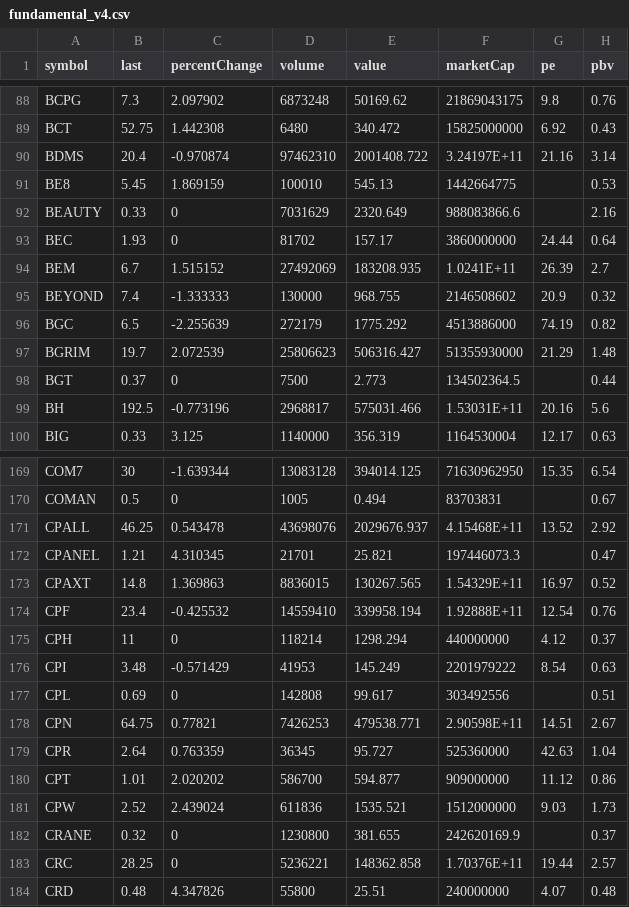
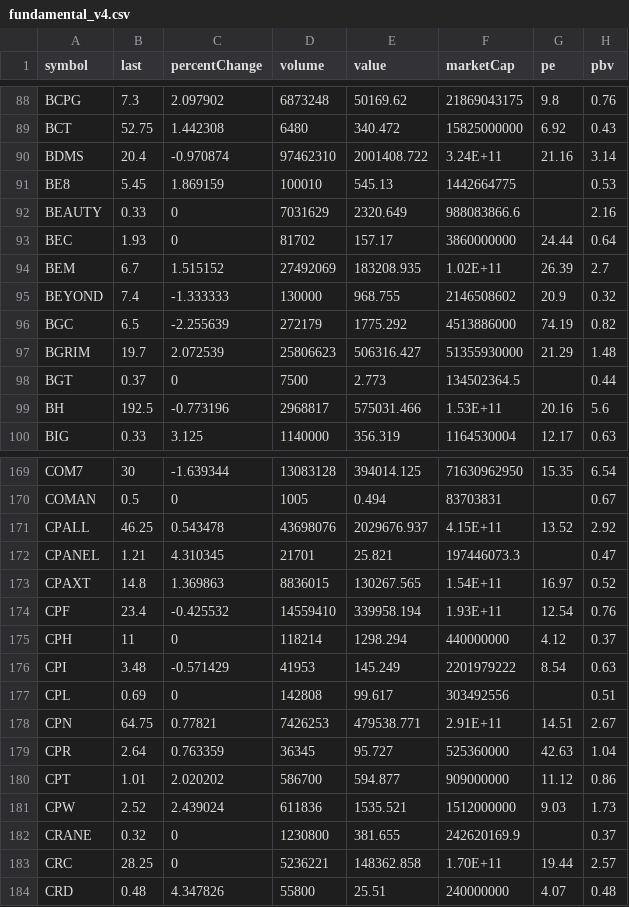
Before and after one commit to Somyotthanimwas/FundamentalWeb, a CSV file: data/fundamental_v4.csv, drawn as a sheet; only a part is shown, gaps mark what is left out; the diff covers the shown part only; the diff names each change by its address in the sheet, - before the commit and + after, or states it on an @@ line.

Commit message:
Auto sync V4 fundamental CSV

```diff
--- a/data/fundamental_v4.csv
+++ b/data/fundamental_v4.csv
-F90 (marketCap): 3.24197E+11
+F90 (marketCap): 3.24E+11
-F94 (marketCap): 1.0241E+11
+F94 (marketCap): 1.02E+11
-F99 (marketCap): 1.53031E+11
+F99 (marketCap): 1.53E+11
-F171 (marketCap): 4.15468E+11
+F171 (marketCap): 4.15E+11
-F173 (marketCap): 1.54329E+11
+F173 (marketCap): 1.54E+11
-F174 (marketCap): 1.92888E+11
+F174 (marketCap): 1.93E+11
-F178 (marketCap): 2.90598E+11
+F178 (marketCap): 2.91E+11
-F183 (marketCap): 1.70376E+11
+F183 (marketCap): 1.70E+11
```
Also changed, not shown: 28 edited cells elsewhere in this file.
